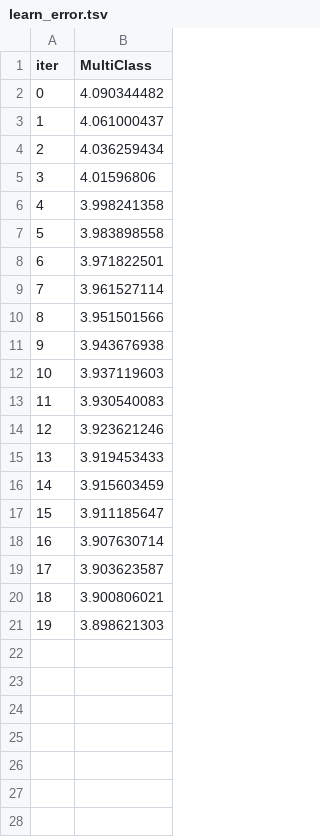
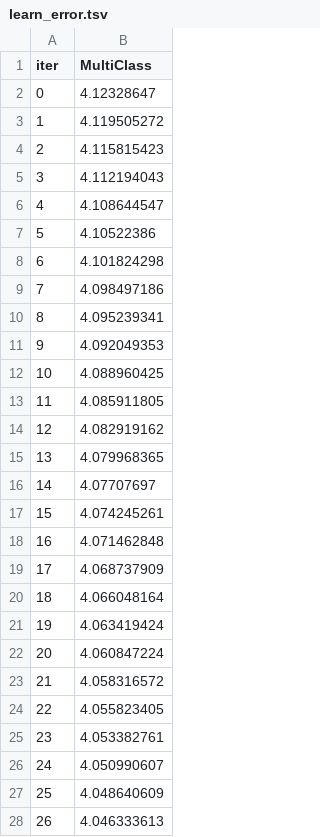
Before and after one commit to monal20/traffic-deep-learning-model, a TSV file: catboost_info/learn_error.tsv, drawn as a sheet; only a part is shown; the diff covers the shown part only.

```diff
--- a/catboost_info/learn_error.tsv
+++ b/catboost_info/learn_error.tsv
@@ -1,21 +1,28 @@
 iter	MultiClass
-0	4.090344482
-1	4.061000437
-2	4.036259434
-3	4.01596806
-4	3.998241358
-5	3.983898558
-6	3.971822501
-7	3.961527114
-8	3.951501566
-9	3.943676938
-10	3.937119603
-11	3.930540083
-12	3.923621246
-13	3.919453433
-14	3.915603459
-15	3.911185647
-16	3.907630714
-17	3.903623587
-18	3.900806021
-19	3.898621303
+0	4.12328647
+1	4.119505272
+2	4.115815423
+3	4.112194043
+4	4.108644547
+5	4.10522386
+6	4.101824298
+7	4.098497186
+8	4.095239341
+9	4.092049353
+10	4.088960425
+11	4.085911805
+12	4.082919162
+13	4.079968365
+14	4.07707697
+15	4.074245261
+16	4.071462848
+17	4.068737909
+18	4.066048164
+19	4.063419424
+20	4.060847224
+21	4.058316572
+22	4.055823405
+23	4.053382761
+24	4.050990607
+25	4.048640609
+26	4.046333613
```
Also changed, not shown: 23 added rows elsewhere in this file, catboost_info/time_left.tsv, 7 other files.
